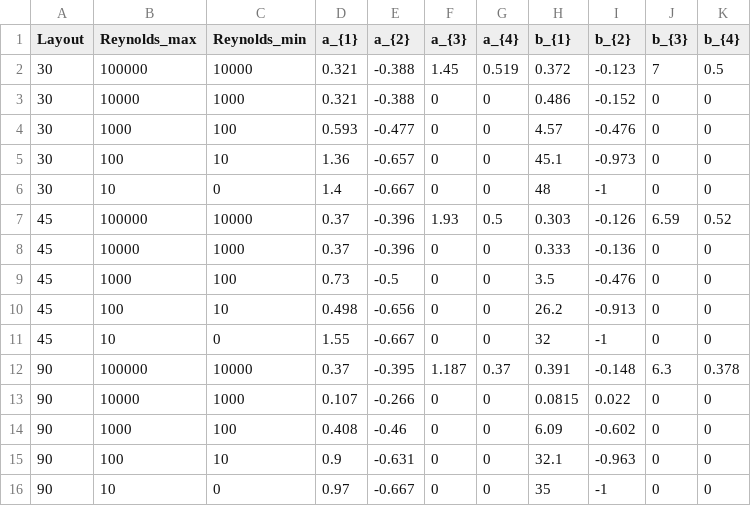
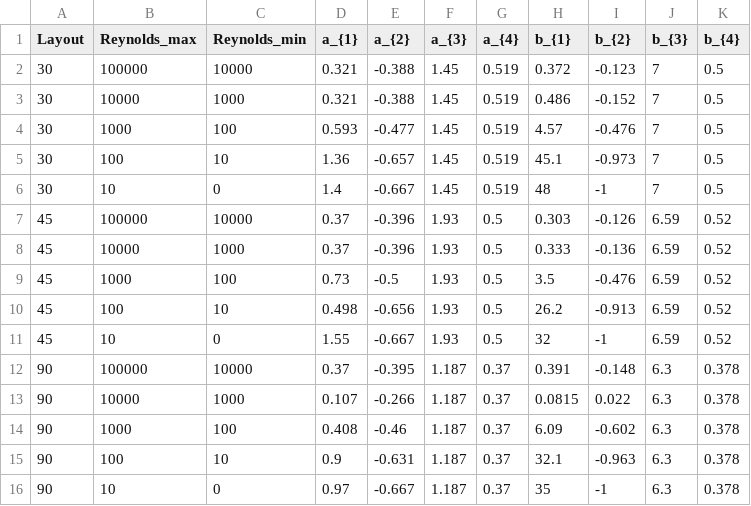
Before and after one commit to Ahmedhassan676/htcalc, a CSV file: j_consts.csv, drawn as a sheet.

Commit message:
Add files via upload

```diff
--- a/j_consts.csv
+++ b/j_consts.csv
@@ -2,15 +2,15 @@
 30,100000,10000,0.321,-0.388,1.45,0.519,0.372,-0.123,7,0.5
-30,10000,1000,0.321,-0.388,0,0,0.486,-0.152,0,0
-30,1000,100,0.593,-0.477,0,0,4.57,-0.476,0,0
-30,100,10,1.36,-0.657,0,0,45.1,-0.973,0,0
-30,10,0,1.4,-0.667,0,0,48,-1,0,0
+30,10000,1000,0.321,-0.388,1.45,0.519,0.486,-0.152,7,0.5
+30,1000,100,0.593,-0.477,1.45,0.519,4.57,-0.476,7,0.5
+30,100,10,1.36,-0.657,1.45,0.519,45.1,-0.973,7,0.5
+30,10,0,1.4,-0.667,1.45,0.519,48,-1,7,0.5
 45,100000,10000,0.37,-0.396,1.93,0.5,0.303,-0.126,6.59,0.52
-45,10000,1000,0.37,-0.396,0,0,0.333,-0.136,0,0
-45,1000,100,0.73,-0.5,0,0,3.5,-0.476,0,0
-45,100,10,0.498,-0.656,0,0,26.2,-0.913,0,0
-45,10,0,1.55,-0.667,0,0,32,-1,0,0
+45,10000,1000,0.37,-0.396,1.93,0.5,0.333,-0.136,6.59,0.52
+45,1000,100,0.73,-0.5,1.93,0.5,3.5,-0.476,6.59,0.52
+45,100,10,0.498,-0.656,1.93,0.5,26.2,-0.913,6.59,0.52
+45,10,0,1.55,-0.667,1.93,0.5,32,-1,6.59,0.52
 90,100000,10000,0.37,-0.395,1.187,0.37,0.391,-0.148,6.3,0.378
-90,10000,1000,0.107,-0.266,0,0,0.0815,0.022,0,0
-90,1000,100,0.408,-0.46,0,0,6.09,-0.602,0,0
-90,100,10,0.9,-0.631,0,0,32.1,-0.963,0,0
-90,10,0,0.97,-0.667,0,0,35,-1,0,0
+90,10000,1000,0.107,-0.266,1.187,0.37,0.0815,0.022,6.3,0.378
+90,1000,100,0.408,-0.46,1.187,0.37,6.09,-0.602,6.3,0.378
+90,100,10,0.9,-0.631,1.187,0.37,32.1,-0.963,6.3,0.378
+90,10,0,0.97,-0.667,1.187,0.37,35,-1,6.3,0.378
```
